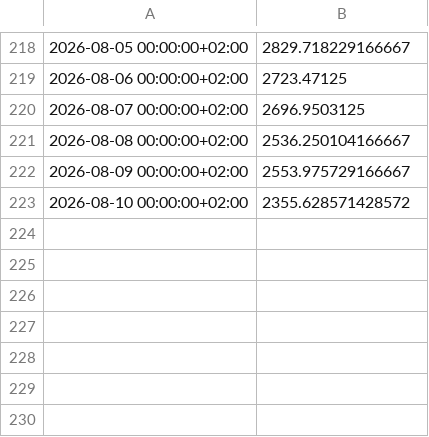
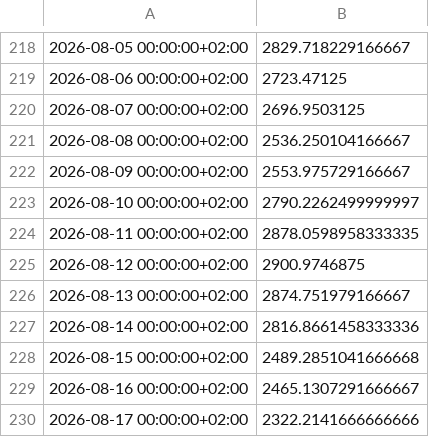
Before and after one commit to aarain/Energy-Uncertainty-BSTS, a CSV file: data/external/nordpool_no1_load.csv, drawn as a sheet; only a part is shown, gaps mark what is left out.

```diff
--- a/data/external/nordpool_no1_load.csv
+++ b/data/external/nordpool_no1_load.csv
@@ -222,2 +222,9 @@
 2026-08-09 00:00:00+02:00,2553.975729166667
-2026-08-10 00:00:00+02:00,2355.628571428572
+2026-08-10 00:00:00+02:00,2790.2262499999997
+2026-08-11 00:00:00+02:00,2878.0598958333335
+2026-08-12 00:00:00+02:00,2900.9746875
+2026-08-13 00:00:00+02:00,2874.751979166667
+2026-08-14 00:00:00+02:00,2816.8661458333336
+2026-08-15 00:00:00+02:00,2489.2851041666668
+2026-08-16 00:00:00+02:00,2465.1307291666667
+2026-08-17 00:00:00+02:00,2322.2141666666666
```
